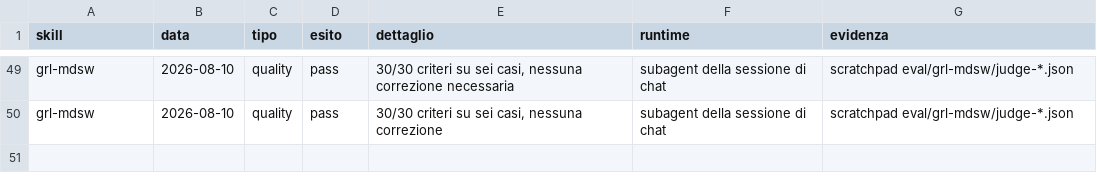
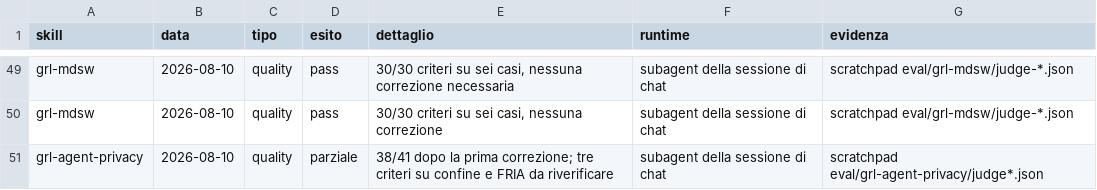
Before and after one commit to mlarese/bmad-module-guardrails, a CSV file: evals/run-registry.csv, drawn as a sheet; only a part is shown, gaps mark what is left out; the diff names each change by its address in the sheet, - before the commit and + after, or states it on an @@ line.

```diff
--- a/evals/run-registry.csv
+++ b/evals/run-registry.csv
+row 51: grl-agent-privacy | 2026-08-10 | quality | parziale | 38/41 dopo la prima correzione; tre criteri su confine e FRIA da riverificare | subagent della sessione di chat | scratchpad eval/grl-agent-privacy/judge*.json
```
